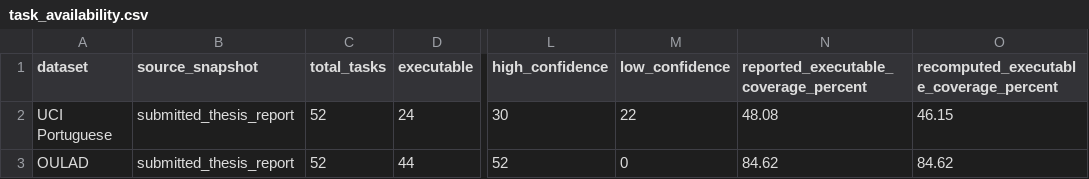
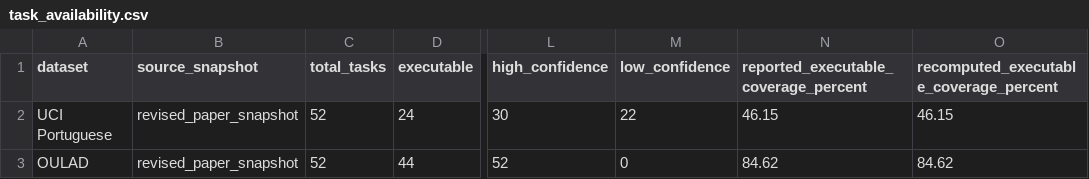
Before and after one commit to UNKN-Lab/capability-aware-learning-analytics, a CSV file: results/summary/task_availability.csv, drawn as a sheet; only a part is shown, gaps mark what is left out; the diff names each change by its address in the sheet, - before the commit and + after, or states it on an @@ line.

Commit message:
results: publish revised M4 statistics

```diff
--- a/results/summary/task_availability.csv
+++ b/results/summary/task_availability.csv
-B2:B3 (source_snapshot): submitted_thesis_report
+B2:B3 (source_snapshot): revised_paper_snapshot
-N2: 48.08
+N2: 46.15
```
Also changed, not shown: 7 other files.
